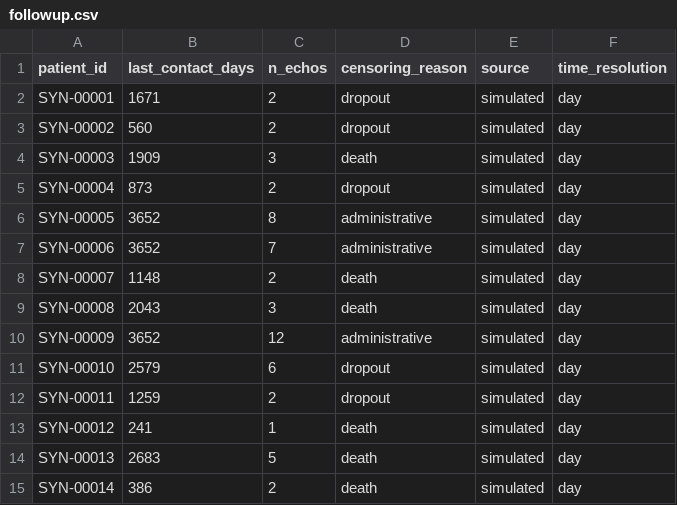
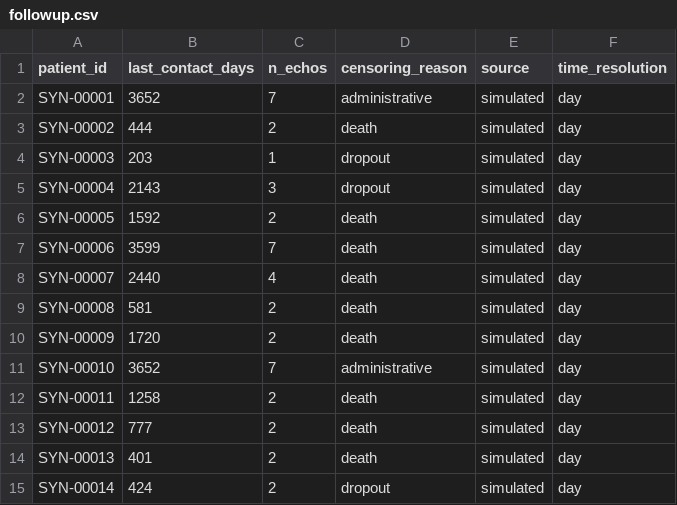
Before and after one commit to nickKyr/dyania-hackathon-avr-durability, a CSV file: data/synthetic/sample/followup.csv, drawn as a sheet; only a part is shown; the diff covers the shown part only.

```diff
--- a/data/synthetic/sample/followup.csv
+++ b/data/synthetic/sample/followup.csv
@@ -1,15 +1,15 @@
 patient_id,last_contact_days,n_echos,censoring_reason,source,time_resolution
-SYN-00001,1671,2,dropout,simulated,day
-SYN-00002,560,2,dropout,simulated,day
-SYN-00003,1909,3,death,simulated,day
-SYN-00004,873,2,dropout,simulated,day
-SYN-00005,3652,8,administrative,simulated,day
-SYN-00006,3652,7,administrative,simulated,day
-SYN-00007,1148,2,death,simulated,day
-SYN-00008,2043,3,death,simulated,day
-SYN-00009,3652,12,administrative,simulated,day
-SYN-00010,2579,6,dropout,simulated,day
-SYN-00011,1259,2,dropout,simulated,day
-SYN-00012,241,1,death,simulated,day
-SYN-00013,2683,5,death,simulated,day
-SYN-00014,386,2,death,simulated,day
+SYN-00001,3652,7,administrative,simulated,day
+SYN-00002,444,2,death,simulated,day
+SYN-00003,203,1,dropout,simulated,day
+SYN-00004,2143,3,dropout,simulated,day
+SYN-00005,1592,2,death,simulated,day
+SYN-00006,3599,7,death,simulated,day
+SYN-00007,2440,4,death,simulated,day
+SYN-00008,581,2,death,simulated,day
+SYN-00009,1720,2,death,simulated,day
+SYN-00010,3652,7,administrative,simulated,day
+SYN-00011,1258,2,death,simulated,day
+SYN-00012,777,2,death,simulated,day
+SYN-00013,401,2,death,simulated,day
+SYN-00014,424,2,dropout,simulated,day
```
Also changed, not shown: 115 edited cells elsewhere in this file, data/synthetic/sample/echos.csv, data/synthetic/sample/events.csv, 11 other files.
